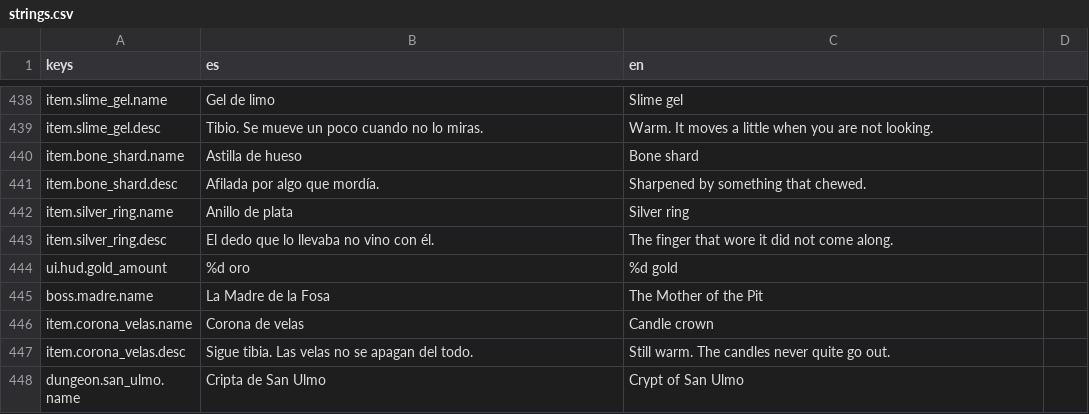
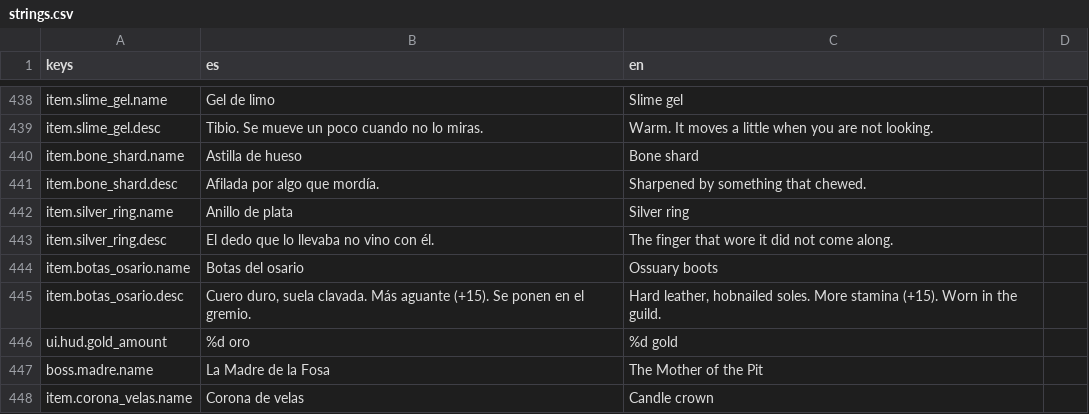
Before and after one commit to devenma/dungeons, a CSV file: locale/strings.csv, drawn as a sheet; only a part is shown, gaps mark what is left out; the shorter side is filled out with more unchanged rows; the diff names each change by its address in the sheet, - before the commit and + after, or states it on an @@ line.

Commit message:
feat(equipo): botas del osario en la herrería y en los cofres
Primera pieza (pies, +15 de aguante): la vende la herrería a 120 y cae en los cofres con 10 %. Tras comprar una mejora, el foco del mando sigue en la lista de mejoras.

```diff
--- a/locale/strings.csv
+++ b/locale/strings.csv
+row 444: item.botas_osario.name | Botas del osario | Ossuary boots
+row 445: item.botas_osario.desc | Cuero duro, suela clavada. Más aguante (+15). Se ponen en el gremio. | Hard leather, hobnailed soles. More stamina (+15). Worn in the guild.
```
Also changed, not shown: 6 other files.
